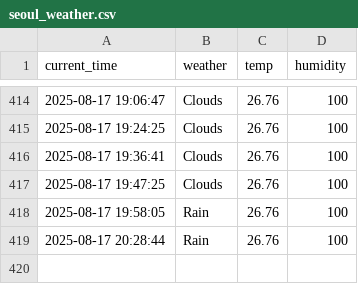
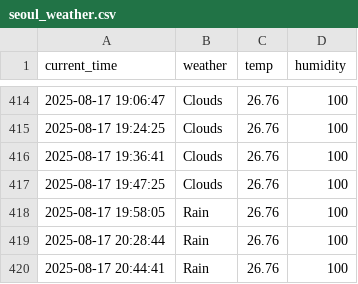
Before and after one commit to GwanHyeongKim/weather, a CSV file: seoul_weather.csv, drawn as a sheet; only a part is shown, gaps mark what is left out.

```diff
--- a/seoul_weather.csv
+++ b/seoul_weather.csv
@@ -419 +419,2 @@ current_time,weather,temp,humidity
 2025-08-17 20:28:44,Rain,26.76,100
+2025-08-17 20:44:41,Rain,26.76,100
```
